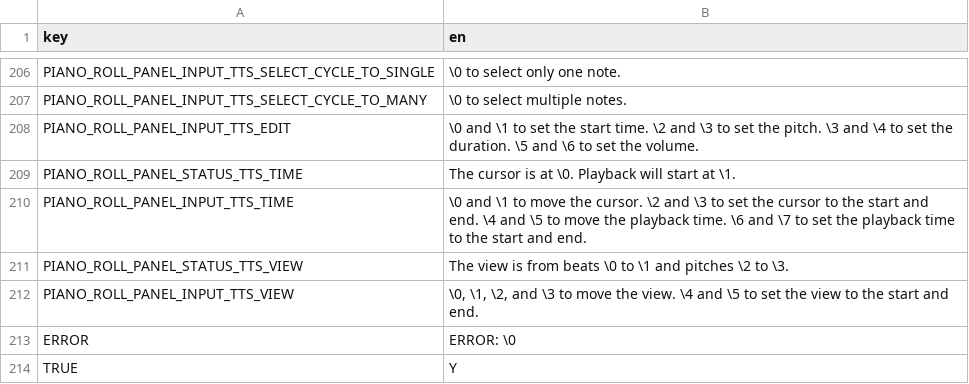
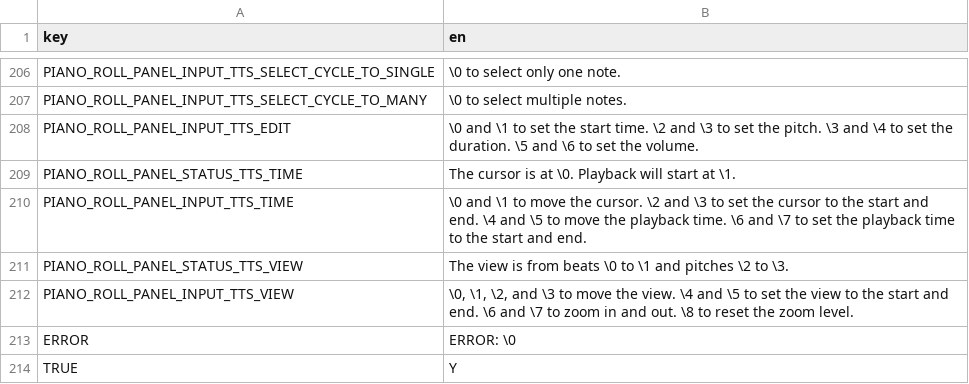
Before and after one commit to subalterngames/cacophony, a CSV file: data/text.csv, drawn as a sheet; only a part is shown, gaps mark what is left out.

Commit message:
view zoom

```diff
--- a/data/text.csv
+++ b/data/text.csv
@@ -211,3 +211,3 @@ PIANO_ROLL_PANEL_INPUT_TTS_TIME,\0 and \1 to move the cursor. \2 and \3 to set t
 PIANO_ROLL_PANEL_STATUS_TTS_VIEW,The view is from beats \0 to \1 and pitches \2 to \3.
-PIANO_ROLL_PANEL_INPUT_TTS_VIEW,"\0, \1, \2, and \3 to move the view. \4 and \5 to set the view to the start and end."
+PIANO_ROLL_PANEL_INPUT_TTS_VIEW,"\0, \1, \2, and \3 to move the view. \4 and \5 to set the view to the start and end. \6 and \7 to zoom in and out. \8 to reset the zoom level."
 ERROR,ERROR: \0
```
Also changed, not shown: 5 other files.
